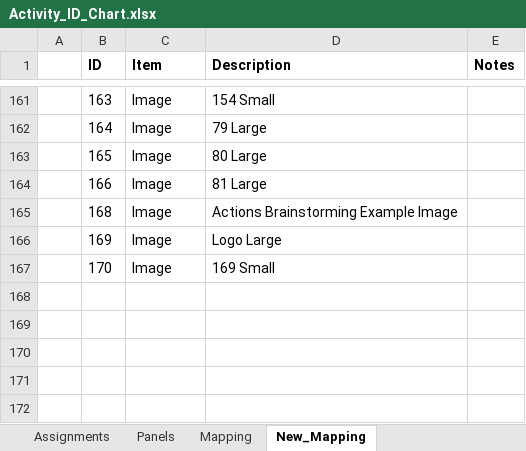
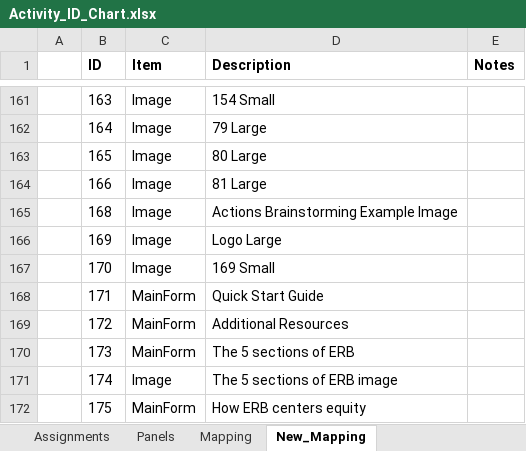
Before and after one commit to USEPA/Equitable-Resilience-Builder-GUI, an Excel workbook: erb_supporting_docs/Code_Resources/ERB/Static_Data/Activity_ID_Chart.xlsx, sheet New_Mapping, drawn as a sheet; only a part is shown, gaps mark what is left out; values as stored, in another font and other column widths than the file's, no borders; the diff names each change by its address in the sheet, - before the commit and + after, or states it on an @@ line.

```diff
--- a/erb_supporting_docs/Code_Resources/ERB/Static_Data/Activity_ID_Chart.xlsx (sheet New_Mapping)
+++ b/erb_supporting_docs/Code_Resources/ERB/Static_Data/Activity_ID_Chart.xlsx (sheet New_Mapping)
+row 168:  | 171 | MainForm | Quick Start Guide
+row 169:  | 172 | MainForm | Additional Resources
+row 170:  | 173 | MainForm | The 5 sections of ERB
+row 171:  | 174 | Image | The 5 sections of ERB image
+row 172:  | 175 | MainForm | How ERB centers equity
```
Also changed, not shown: 12 other files.
